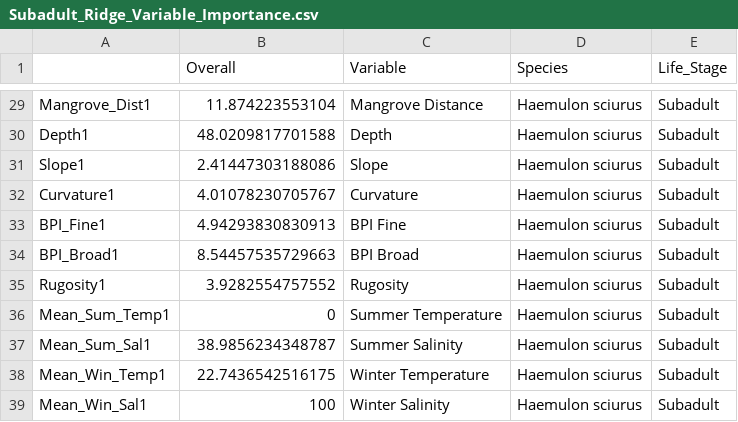
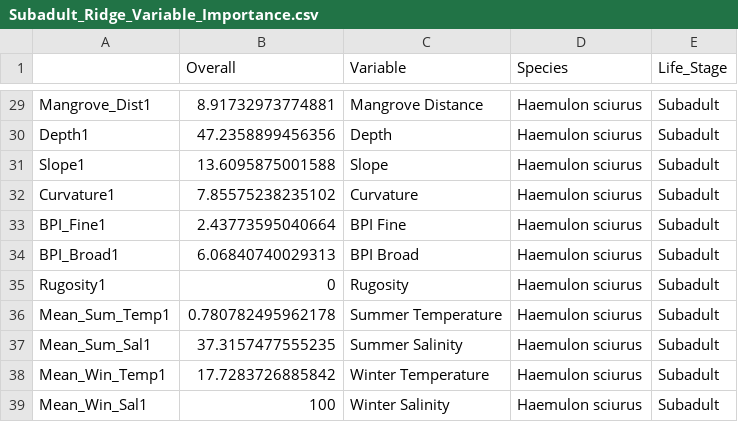
Before and after one commit to CHANGE-Lab/FL_Habitat_Suitability, a CSV file: Data/Subadult_Ridge_Variable_Importance.csv, drawn as a sheet; only a part is shown, gaps mark what is left out; the diff covers the shown part only.

```diff
--- a/Data/Subadult_Ridge_Variable_Importance.csv
+++ b/Data/Subadult_Ridge_Variable_Importance.csv
@@ -29,11 +29,11 @@
-"Mangrove_Dist1",11.874223553104,"Mangrove Distance","Haemulon sciurus","Subadult"
-"Depth1",48.0209817701588,"Depth","Haemulon sciurus","Subadult"
-"Slope1",2.41447303188086,"Slope","Haemulon sciurus","Subadult"
-"Curvature1",4.01078230705767,"Curvature","Haemulon sciurus","Subadult"
-"BPI_Fine1",4.94293830830913,"BPI Fine","Haemulon sciurus","Subadult"
-"BPI_Broad1",8.54457535729663,"BPI Broad","Haemulon sciurus","Subadult"
-"Rugosity1",3.9282554757552,"Rugosity","Haemulon sciurus","Subadult"
-"Mean_Sum_Temp1",0,"Summer Temperature","Haemulon sciurus","Subadult"
-"Mean_Sum_Sal1",38.9856234348787,"Summer Salinity","Haemulon sciurus","Subadult"
-"Mean_Win_Temp1",22.7436542516175,"Winter Temperature","Haemulon sciurus","Subadult"
+"Mangrove_Dist1",8.91732973774881,"Mangrove Distance","Haemulon sciurus","Subadult"
+"Depth1",47.2358899456356,"Depth","Haemulon sciurus","Subadult"
+"Slope1",13.6095875001588,"Slope","Haemulon sciurus","Subadult"
+"Curvature1",7.85575238235102,"Curvature","Haemulon sciurus","Subadult"
+"BPI_Fine1",2.43773595040664,"BPI Fine","Haemulon sciurus","Subadult"
+"BPI_Broad1",6.06840740029313,"BPI Broad","Haemulon sciurus","Subadult"
+"Rugosity1",0,"Rugosity","Haemulon sciurus","Subadult"
+"Mean_Sum_Temp1",0.780782495962178,"Summer Temperature","Haemulon sciurus","Subadult"
+"Mean_Sum_Sal1",37.3157477555235,"Summer Salinity","Haemulon sciurus","Subadult"
+"Mean_Win_Temp1",17.7283726885842,"Winter Temperature","Haemulon sciurus","Subadult"
 "Mean_Win_Sal1",100,"Winter Salinity","Haemulon sciurus","Subadult"
```
Also changed, not shown: 25 edited cells elsewhere in this file, Data/Correlation_Full_Predictor_Set.csv, Data/Subadult_Bluestriped_Grunt_Full_Dataset.csv, 20 other files.
